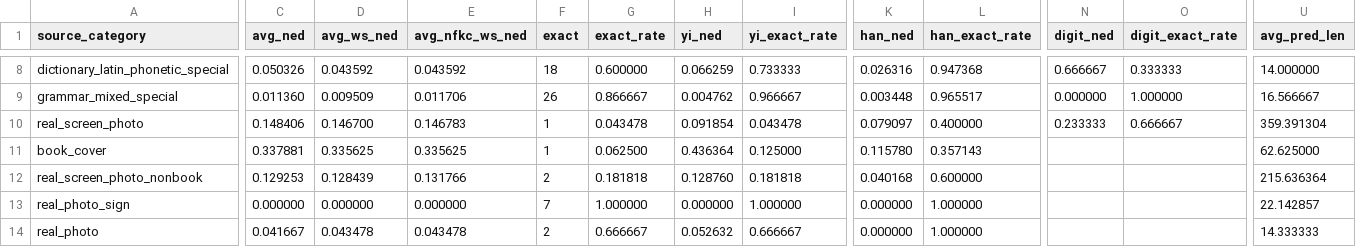
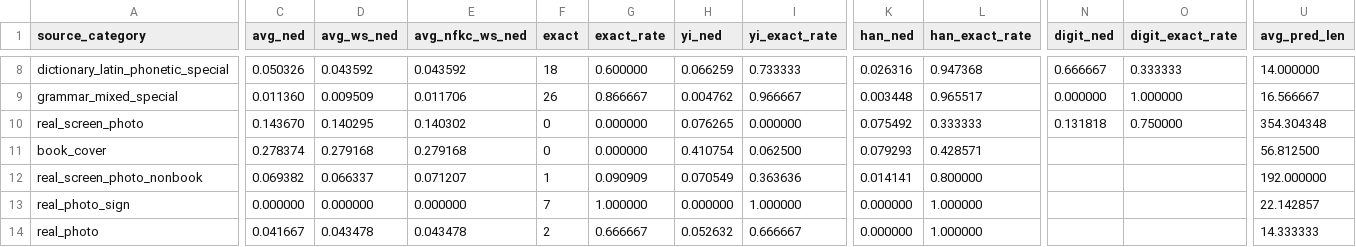
Before and after one commit to nanxidajun/nuosubburma-ocr-paddleocr-vl, a CSV file: evaluation/tables/by_source_category.csv, drawn as a sheet; only a part is shown, gaps mark what is left out; the diff covers the shown part only; the diff names each change by its address in the sheet, - before the commit and + after, or states it on an @@ line.

```diff
--- a/evaluation/tables/by_source_category.csv
+++ b/evaluation/tables/by_source_category.csv
-C10 (avg_ned): 0.148406
+C10 (avg_ned): 0.143670
-D10 (avg_ws_ned): 0.146700
+D10 (avg_ws_ned): 0.140295
-E10 (avg_nfkc_ws_ned): 0.146783
+E10 (avg_nfkc_ws_ned): 0.140302
-F10:F11 (exact): 1
+F10:F11 (exact): 0
-G10 (exact_rate): 0.043478
+G10 (exact_rate): 0.000000
-H10 (yi_ned): 0.091854
+H10 (yi_ned): 0.076265
-I10 (yi_exact_rate): 0.043478
+I10 (yi_exact_rate): 0.000000
-K10 (han_ned): 0.079097
+K10 (han_ned): 0.075492
-L10 (han_exact_rate): 0.400000
+L10 (han_exact_rate): 0.333333
-N10 (digit_ned): 0.233333
+N10 (digit_ned): 0.131818
-O10 (digit_exact_rate): 0.666667
+O10 (digit_exact_rate): 0.750000
-U10 (avg_pred_len): 359.391304
+U10 (avg_pred_len): 354.304348
-C11 (avg_ned): 0.337881
+C11 (avg_ned): 0.278374
-D11 (avg_ws_ned): 0.335625
+D11 (avg_ws_ned): 0.279168
-E11 (avg_nfkc_ws_ned): 0.335625
+E11 (avg_nfkc_ws_ned): 0.279168
-G11 (exact_rate): 0.062500
+G11 (exact_rate): 0.000000
-H11 (yi_ned): 0.436364
+H11 (yi_ned): 0.410754
-I11 (yi_exact_rate): 0.125000
+I11 (yi_exact_rate): 0.062500
-K11 (han_ned): 0.115780
+K11 (han_ned): 0.079293
-L11 (han_exact_rate): 0.357143
+L11 (han_exact_rate): 0.428571
-U11 (avg_pred_len): 62.625000
+U11 (avg_pred_len): 56.812500
-C12 (avg_ned): 0.129253
+C12 (avg_ned): 0.069382
-D12 (avg_ws_ned): 0.128439
+D12 (avg_ws_ned): 0.066337
-E12 (avg_nfkc_ws_ned): 0.131766
+E12 (avg_nfkc_ws_ned): 0.071207
-F12 (exact): 2
+F12 (exact): 1
-G12 (exact_rate): 0.181818
+G12 (exact_rate): 0.090909
-H12 (yi_ned): 0.128760
+H12 (yi_ned): 0.070549
-I12 (yi_exact_rate): 0.181818
+I12 (yi_exact_rate): 0.363636
-K12 (han_ned): 0.040168
+K12 (han_ned): 0.014141
-L12 (han_exact_rate): 0.600000
+L12 (han_exact_rate): 0.800000
-U12 (avg_pred_len): 215.636364
+U12 (avg_pred_len): 192.000000
```
Also changed, not shown: 28 edited cells elsewhere in this file, NuosuBburma_OCR_Evaluation_Set/samples.csv, evaluation/tables/all_scored_rows.csv, 36 other files.
